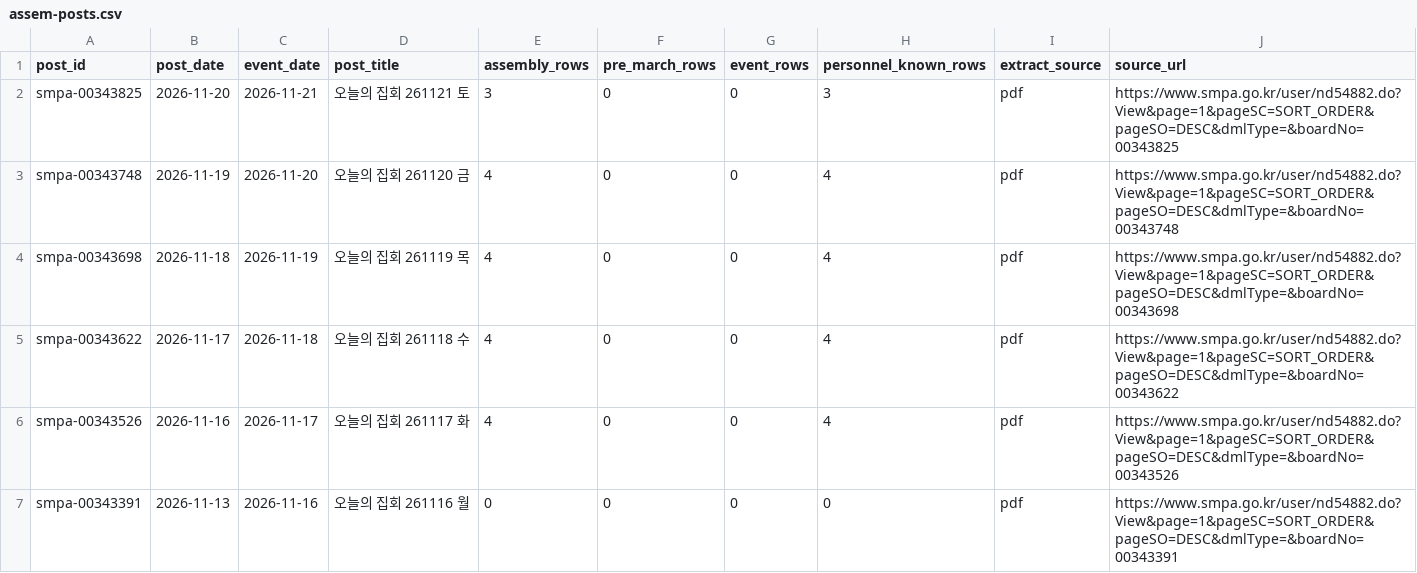
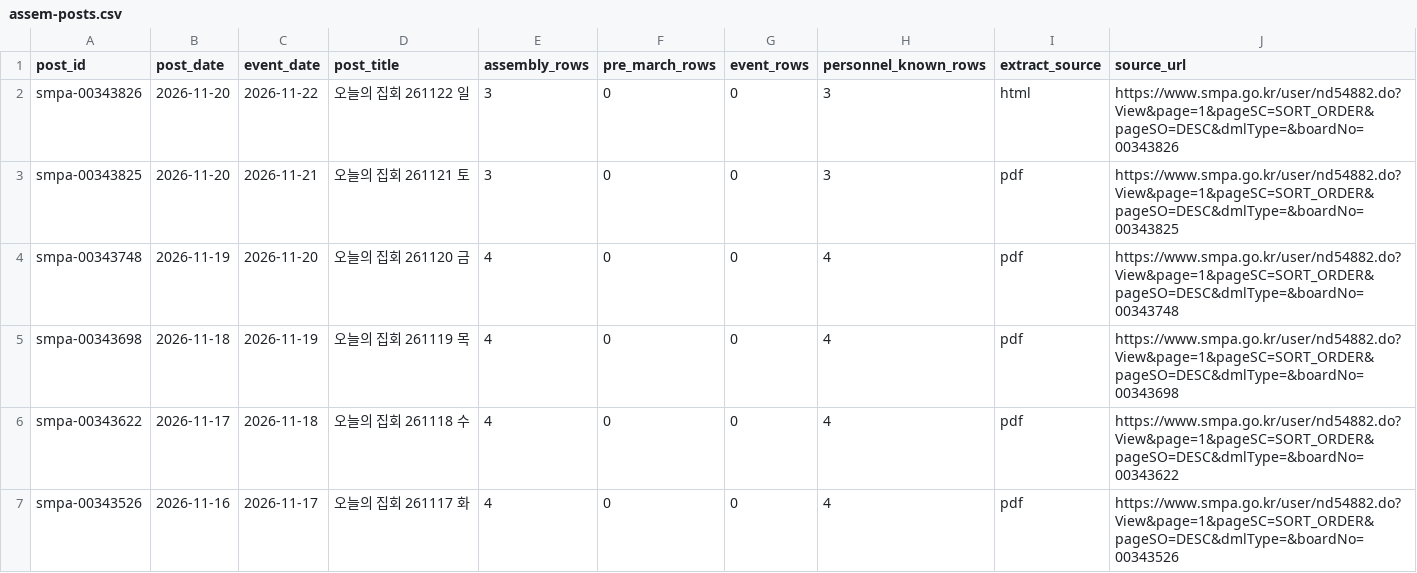
Before and after one commit to davidmh0203/SUBWAY-PREDICT, a CSV file: data/spatic/assem-posts.csv, drawn as a sheet; only a part is shown; the shorter side is filled out with more unchanged rows.

```diff
--- a/data/spatic/assem-posts.csv
+++ b/data/spatic/assem-posts.csv
@@ -1,2 +1,3 @@
 post_id,post_date,event_date,post_title,assembly_rows,pre_march_rows,event_rows,personnel_known_rows,extract_source,source_url
+smpa-00343826,2026-11-20,2026-11-22,오늘의 집회 261122 일,3,0,0,3,html,https://www.smpa.go.kr/user/nd54882.do?View&page=1&pageSC=SORT_ORDER&pageSO=DESC&dmlType=&boardNo=00343826
 smpa-00343825,2026-11-20,2026-11-21,오늘의 집회 261121 토,3,0,0,3,pdf,https://www.smpa.go.kr/user/nd54882.do?View&page=1&pageSC=SORT_ORDER&pageSO=DESC&dmlType=&boardNo=00343825
```
Also changed, not shown: 2 other files.
